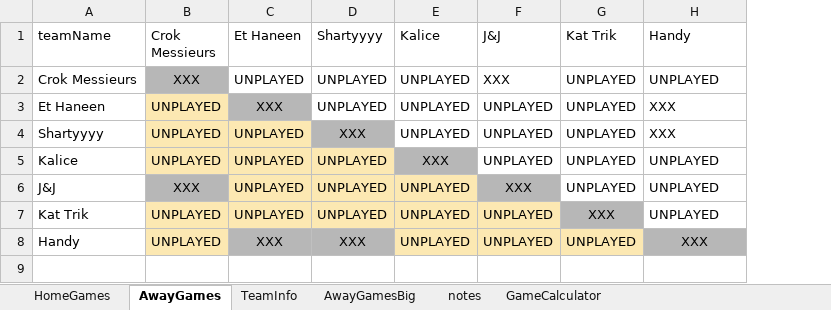
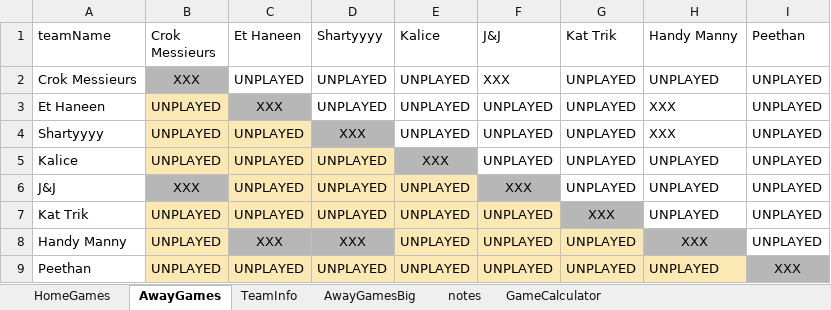
Before and after one commit to JJEW22/JJEW22.github.io, an Excel workbook: static/jpFlicksSeason2.xlsx, sheet AwayGames, drawn as a sheet; values as stored, in another font and other column widths than the file's, no borders; conditional formats not drawn; the diff names each change by its address in the sheet, - before the commit and + after, or states it on an @@ line.

```diff
--- a/static/jpFlicksSeason2.xlsx (sheet AwayGames)
+++ b/static/jpFlicksSeason2.xlsx (sheet AwayGames)
+column I (Peethan), rows 2-8: all UNPLAYED
-H1: Handy
+H1: Handy Manny
-A8 (teamName): Handy
+A8 (teamName): Handy Manny
+row 9: Peethan | UNPLAYED | UNPLAYED | UNPLAYED | UNPLAYED | UNPLAYED | UNPLAYED | UNPLAYED | XXX
```
Also changed, not shown: sheet notes, sheet HomeGames, sheet TeamInfo, 1 other file.
